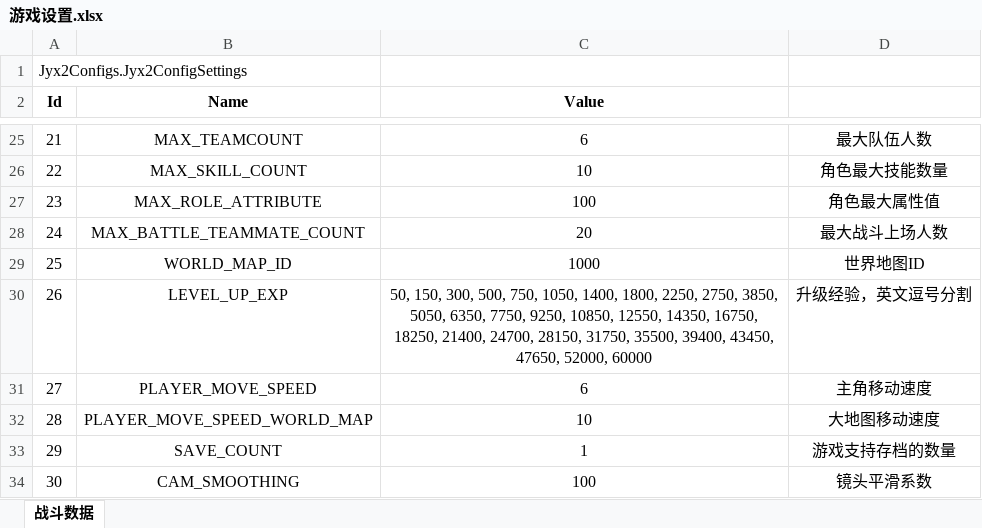
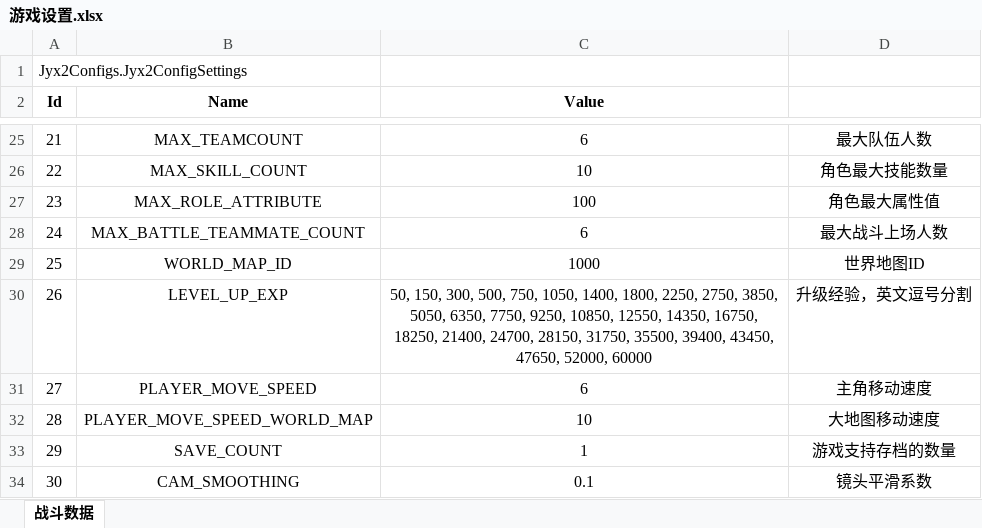
Before and after one commit to jynew/jynew, an Excel workbook: jyx2/Assets/Mods/xiastart_roguelike/Configs/游戏设置.xlsx, sheet 战斗数据, drawn as a sheet; only a part is shown, gaps mark what is left out; values as stored, in another font and other column widths than the file's, no borders; the diff names each change by its address in the sheet, - before the commit and + after, or states it on an @@ line.

```diff
--- a/jyx2/Assets/Mods/xiastart_roguelike/Configs/游戏设置.xlsx (sheet 战斗数据)
+++ b/jyx2/Assets/Mods/xiastart_roguelike/Configs/游戏设置.xlsx (sheet 战斗数据)
-C28 (Value): 20
+C28 (Value): 6
-C34 (Value): 100
+C34 (Value): 0.1
```
Also changed, not shown: jyx2/Assets/Mods/xiastart_roguelike/Configs/人物.xlsx, jyx2/Assets/Mods/xiastart_roguelike/Configs/武功.xlsx, 11 other files.
